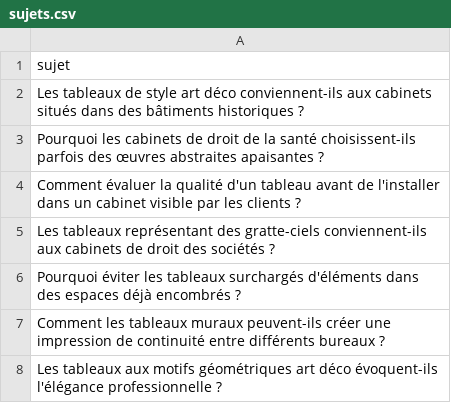
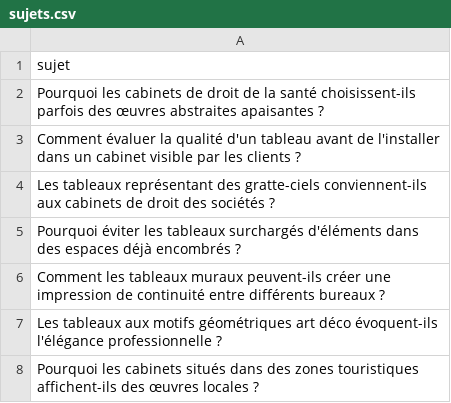
Before and after one commit to Metalosmose21/Cabinet-avocat-3-, a CSV file: sujets.csv, drawn as a sheet; only a part is shown; the shorter side is filled out with more unchanged rows.

```diff
--- a/sujets.csv
+++ b/sujets.csv
@@ -1,3 +1,2 @@
 sujet
-Les tableaux de style art déco conviennent-ils aux cabinets situés dans des bâtiments historiques ?
 Pourquoi les cabinets de droit de la santé choisissent-ils parfois des œuvres abstraites apaisantes ?
```
Also changed, not shown: sujets_traites.csv.
